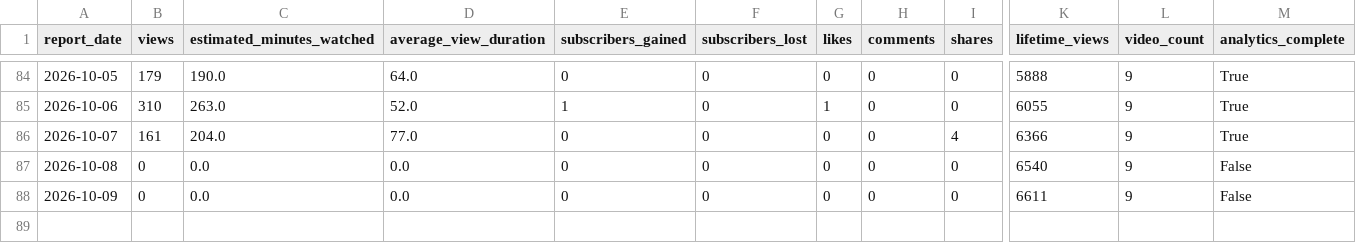
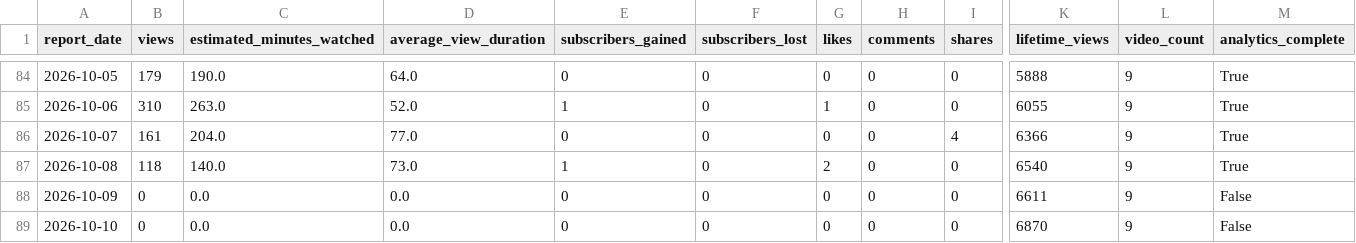
Before and after one commit to g124578f-cmyk/youtube-ai-manager, a CSV file: data/aurix-history.csv, drawn as a sheet; only a part is shown, gaps mark what is left out; rows hold the shown columns only; the diff names each change by its address in the sheet, - before the commit and + after, or states it on an @@ line.

```diff
--- a/data/aurix-history.csv
+++ b/data/aurix-history.csv
-B87 (views): 0
+B87 (views): 118
-C87 (estimated_minutes_watched): 0.0
+C87 (estimated_minutes_watched): 140.0
-D87 (average_view_duration): 0.0
+D87 (average_view_duration): 73.0
-E87 (subscribers_gained): 0
+E87 (subscribers_gained): 1
-G87 (likes): 0
+G87 (likes): 2
-M87 (analytics_complete): False
+M87 (analytics_complete): True
+row 89: 2026-10-10 | 0 | 0.0 | 0.0 | 0 | 0 | 0 | 0 | 0 | 6870 | 9 | False
```
Also changed, not shown: data/betty-history.csv, data/child-prodigy-history.csv, 12 other files.
